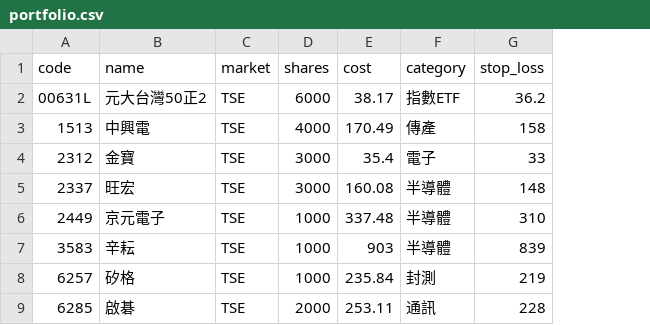
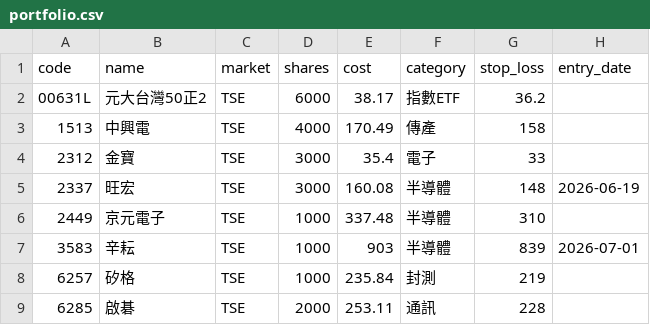
Before and after one commit to zooboo81-dev/stock_monitor, a CSV file: portfolio.csv, drawn as a sheet; the diff names each change by its address in the sheet, - before the commit and + after, or states it on an @@ line.

```diff
--- a/portfolio.csv
+++ b/portfolio.csv
+column H (entry_date), rows 5-7: 2026-06-19 |  | 2026-07-01
```
Also changed, not shown: 17 other files.
